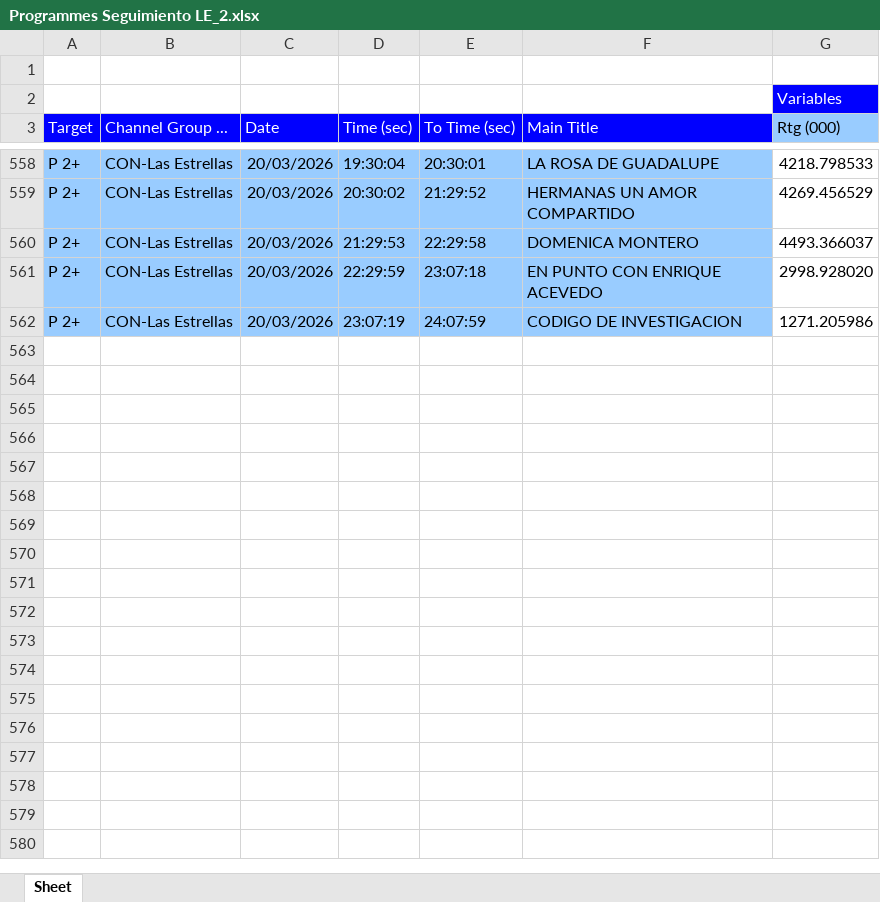
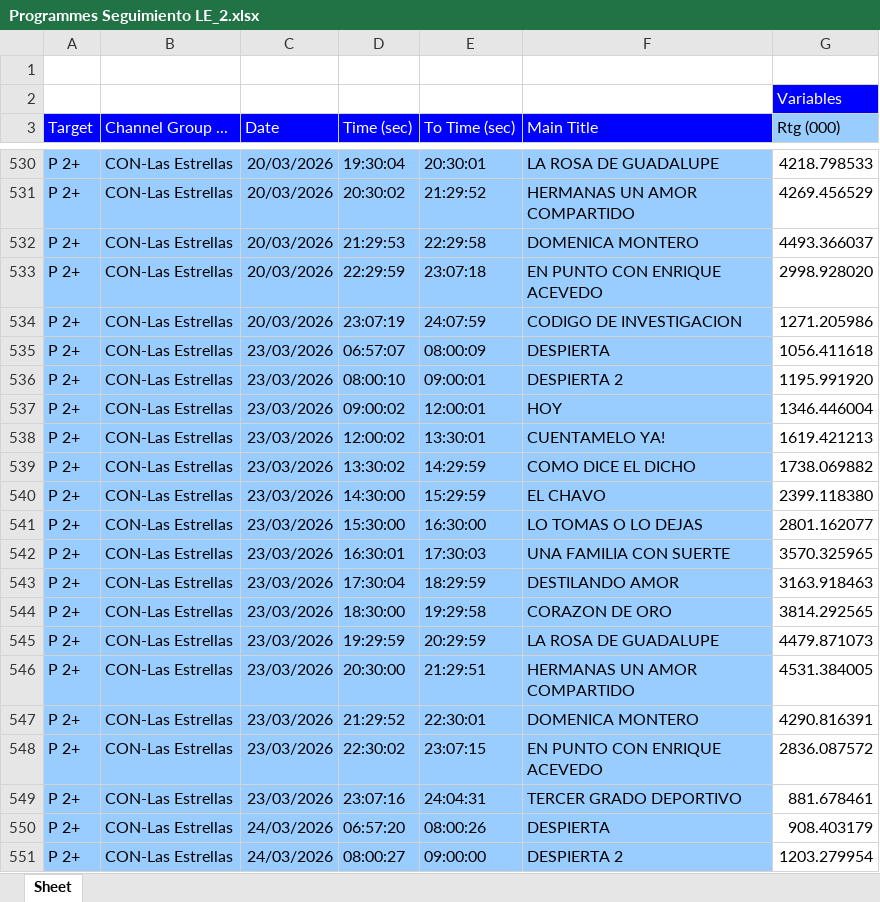
Before and after one commit to moonkey1995/Seguimiento-LE, an Excel workbook: Programmes Seguimiento LE_2.xlsx, sheet Sheet, drawn as a sheet; only a part is shown, gaps mark what is left out; values as stored, in another font and other column widths than the file's, no borders; the diff covers the shown part only; the diff names each change by its address in the sheet, - before the commit and + after, or states it on an @@ line.

```diff
--- a/Programmes Seguimiento LE_2.xlsx (sheet Sheet)
+++ b/Programmes Seguimiento LE_2.xlsx (sheet Sheet)
+row 535: P 2+ | CON-Las Estrellas | 23/03/2026 | 06:57:07 | 08:00:09 | DESPIERTA | 1056.411618
+row 536: P 2+ | CON-Las Estrellas | 23/03/2026 | 08:00:10 | 09:00:01 | DESPIERTA 2 | 1195.991920
+row 537: P 2+ | CON-Las Estrellas | 23/03/2026 | 09:00:02 | 12:00:01 | HOY | 1346.446004
+row 538: P 2+ | CON-Las Estrellas | 23/03/2026 | 12:00:02 | 13:30:01 | CUENTAMELO YA! | 1619.421213
+row 539: P 2+ | CON-Las Estrellas | 23/03/2026 | 13:30:02 | 14:29:59 | COMO DICE EL DICHO | 1738.069882
+row 540: P 2+ | CON-Las Estrellas | 23/03/2026 | 14:30:00 | 15:29:59 | EL CHAVO | 2399.118380
+row 541: P 2+ | CON-Las Estrellas | 23/03/2026 | 15:30:00 | 16:30:00 | LO TOMAS O LO DEJAS | 2801.162077
+row 542: P 2+ | CON-Las Estrellas | 23/03/2026 | 16:30:01 | 17:30:03 | UNA FAMILIA CON SUERTE | 3570.325965
+row 543: P 2+ | CON-Las Estrellas | 23/03/2026 | 17:30:04 | 18:29:59 | DESTILANDO AMOR | 3163.918463
+row 544: P 2+ | CON-Las Estrellas | 23/03/2026 | 18:30:00 | 19:29:58 | CORAZON DE ORO | 3814.292565
+row 545: P 2+ | CON-Las Estrellas | 23/03/2026 | 19:29:59 | 20:29:59 | LA ROSA DE GUADALUPE | 4479.871073
+row 546: P 2+ | CON-Las Estrellas | 23/03/2026 | 20:30:00 | 21:29:51 | HERMANAS UN AMOR COMPARTIDO | 4531.384005
+row 547: P 2+ | CON-Las Estrellas | 23/03/2026 | 21:29:52 | 22:30:01 | DOMENICA MONTERO | 4290.816391
+row 548: P 2+ | CON-Las Estrellas | 23/03/2026 | 22:30:02 | 23:07:15 | EN PUNTO CON ENRIQUE ACEVEDO | 2836.087572
+row 549: P 2+ | CON-Las Estrellas | 23/03/2026 | 23:07:16 | 24:04:31 | TERCER GRADO DEPORTIVO | 881.678461
+row 550: P 2+ | CON-Las Estrellas | 24/03/2026 | 06:57:20 | 08:00:26 | DESPIERTA | 908.403179
+row 551: P 2+ | CON-Las Estrellas | 24/03/2026 | 08:00:27 | 09:00:00 | DESPIERTA 2 | 1203.279954
```
Also changed, not shown: 13 added rows and 28 removed rows elsewhere in this sheet, 1 other file.
